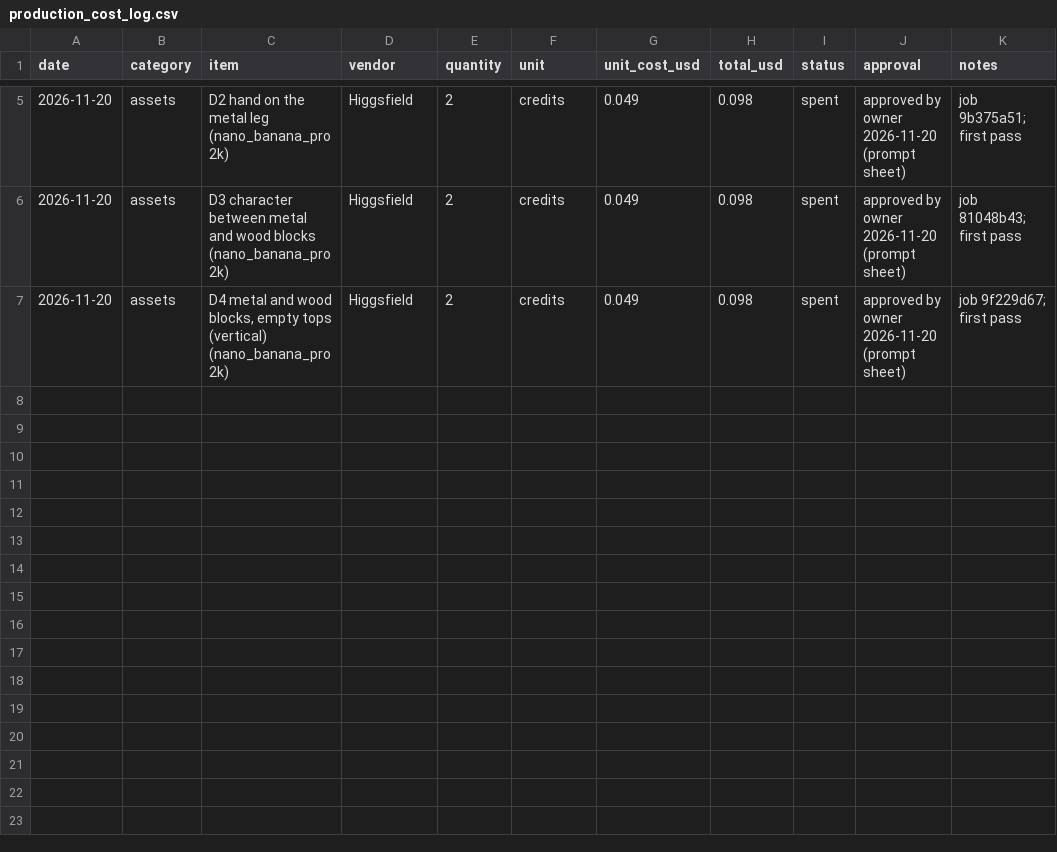
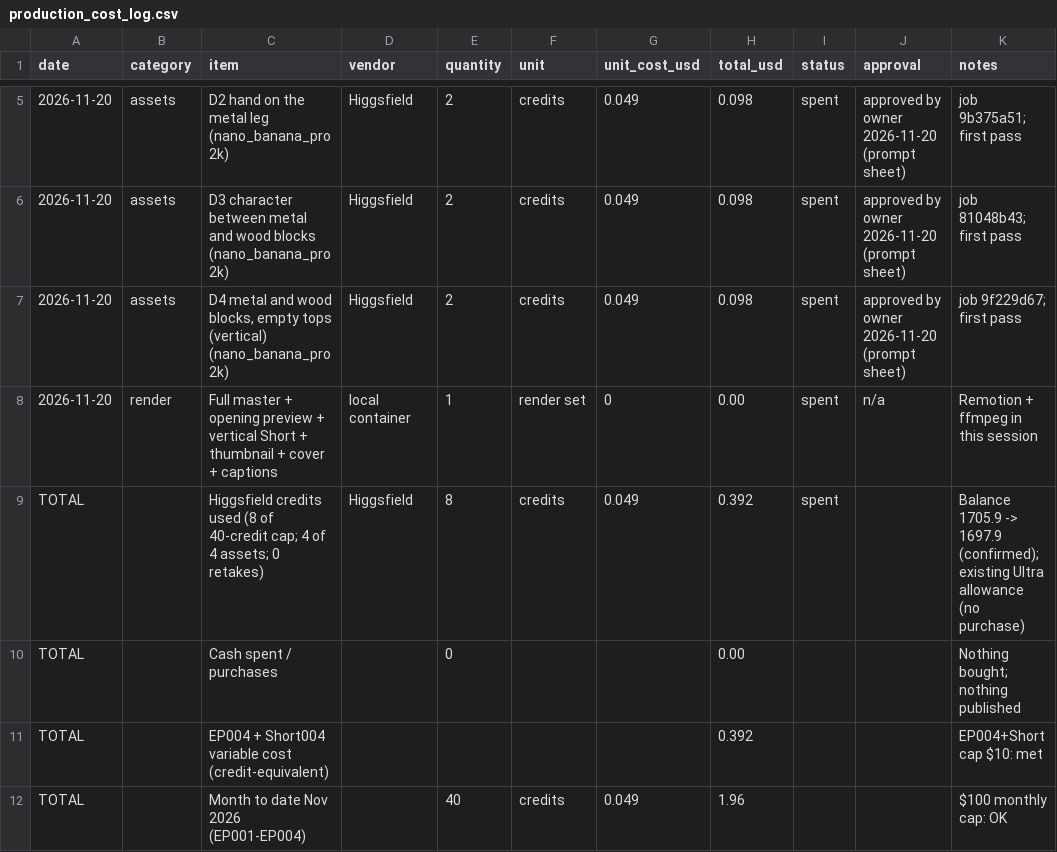
Before and after one commit to qmc371-rgb/WhyIsThat, a CSV file: episodes/ep004-metal-vs-wood/docs/production_cost_log.csv, drawn as a sheet; only a part is shown, gaps mark what is left out; the diff names each change by its address in the sheet, - before the commit and + after, or states it on an @@ line.

```diff
--- a/episodes/ep004-metal-vs-wood/docs/production_cost_log.csv
+++ b/episodes/ep004-metal-vs-wood/docs/production_cost_log.csv
+row 8: 2026-11-20 | render | Full master + opening preview + vertical Short + thumbnail + cover + captions | local container | 1 | render set | 0 | 0.00 | spent | n/a | Remotion + ffmpeg in this session
+row 9: TOTAL |  | Higgsfield credits used (8 of 40-credit cap; 4 of 4 assets; 0 retakes) | Higgsfield | 8 | credits | 0.049 | 0.392 | spent |  | Balance 1705.9 -> 1697.9 (confirmed); existing Ultra allowance (no purchase)
+row 10: TOTAL |  | Cash spent / purchases |  | 0 |  |  | 0.00 |  |  | Nothing bought; nothing published
+row 11: TOTAL |  | EP004 + Short004 variable cost (credit-equivalent) |  |  |  |  | 0.392 |  |  | EP004+Short cap $10: met
+row 12: TOTAL |  | Month to date Nov 2026 (EP001-EP004) |  | 40 | credits | 0.049 | 1.96 |  |  | $100 monthly cap: OK
```
Also changed, not shown: 30 other files.
